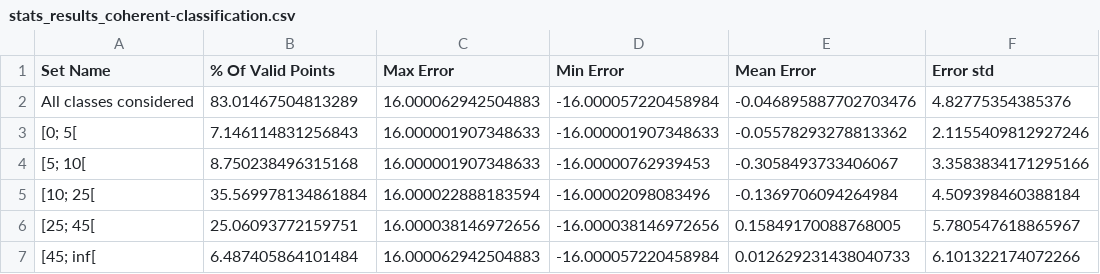
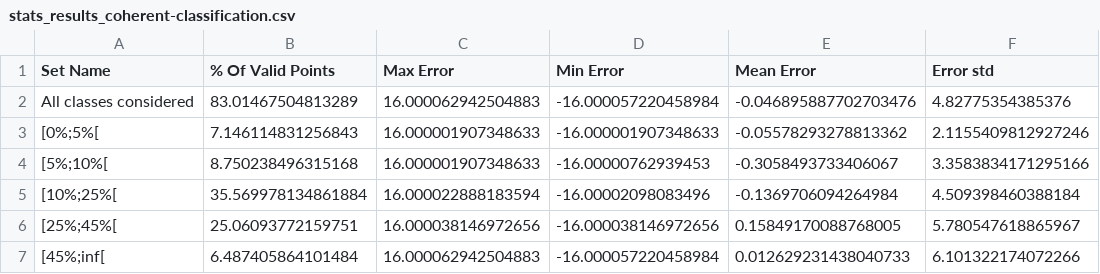
Before and after one commit to CNES/demcompare, a CSV file: test_baseline/stats_results_coherent-classification.csv, drawn as a sheet; only a part is shown; the diff names each change by its address in the sheet, - before the commit and + after, or states it on an @@ line.

Commit message:
baseline updated to account for new labels names and new .csv location

```diff
--- a/test_baseline/stats_results_coherent-classification.csv
+++ b/test_baseline/stats_results_coherent-classification.csv
-A3 (Set Name): [0; 5[
+A3 (Set Name): [0%;5%[
-A4 (Set Name): [5; 10[
+A4 (Set Name): [5%;10%[
-A5 (Set Name): [10; 25[
+A5 (Set Name): [10%;25%[
-A6 (Set Name): [25; 45[
+A6 (Set Name): [25%;45%[
-A7 (Set Name): [45; inf[
+A7 (Set Name): [45%;inf[
```
Also changed, not shown: test_baseline/stats_results_incoherent-classification.csv, test_baseline/stats_results_standard.csv, 2 other files.
